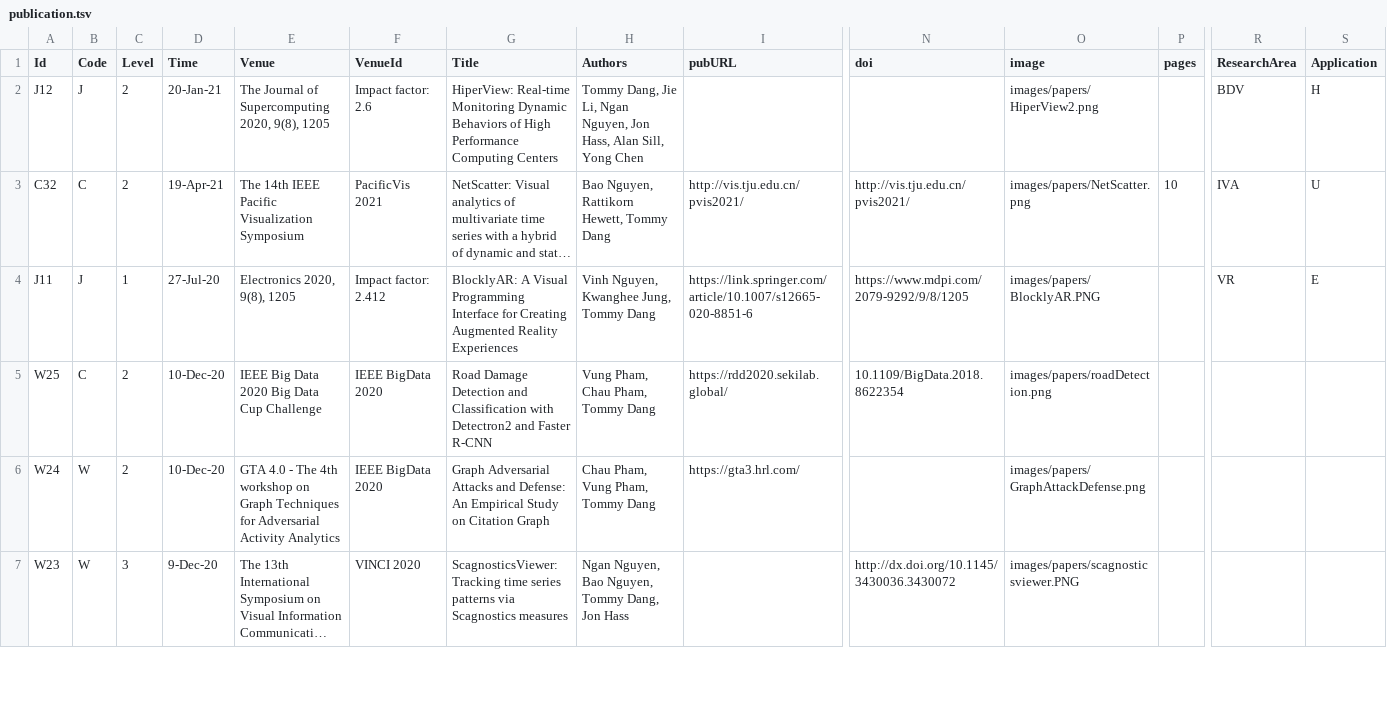
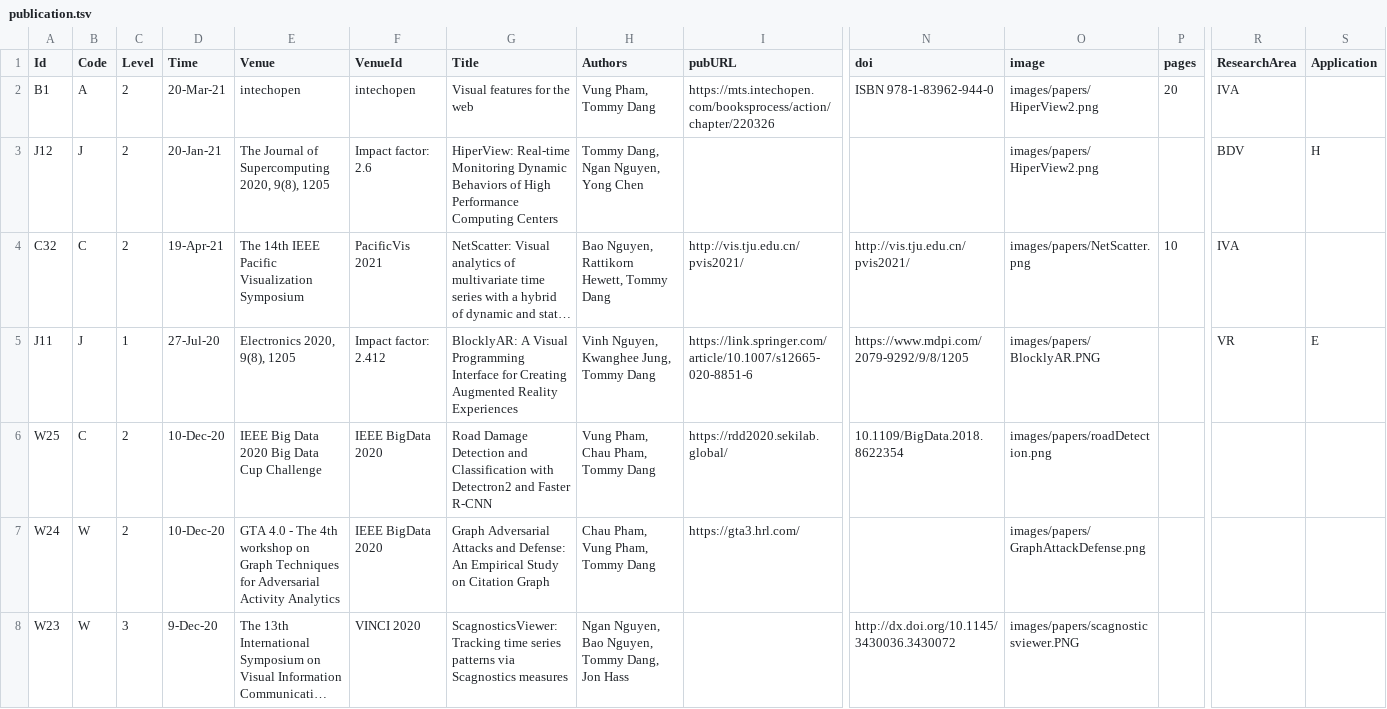
Before and after one commit to iDataVisualizationLab/idatavisualizationlab.github.io, a TSV file: data/publication.tsv, drawn as a sheet; only a part is shown, gaps mark what is left out; long unchanged cells end in …; addresses are those after the commit; rows hold the shown columns only; the diff names each change by its address in the sheet, - before the commit and + after, or states it on an @@ line.

Commit message:
syllabus

```diff
--- a/data/publication.tsv
+++ b/data/publication.tsv
+row 2: B1 | A | 2 | 20-Mar-21 | intechopen | intechopen | Visual features for the web | Vung Pham, Tommy Dang | https://mts.intechopen.com/booksprocess/action/chapter/220326 | ISBN 978-1-83962-944-0 | images/papers/HiperView2.png | 20 | IVA
-H3 (Authors): Tommy Dang, Jie Li, Ngan Nguyen, Jon Hass, Alan Sill, Yong Chen
+H3 (Authors): Tommy Dang, Ngan Nguyen, Yong Chen
-S4 (Application): U
+S4 (Application): (empty)
```
